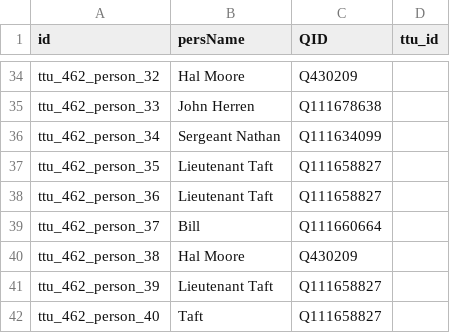
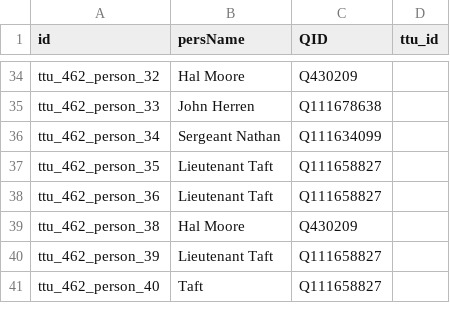
Before and after one commit to Dartmouth-Digital-History-Initiative/VNCA-Encoding, a TSV file: tsv/0462_nadal_tony_persons.tsv, drawn as a sheet; only a part is shown, gaps mark what is left out; the diff names each change by its address in the sheet, - before the commit and + after, or states it on an @@ line.

Commit message:
Update 0462_nadal_tony_persons.tsv

```diff
--- a/tsv/0462_nadal_tony_persons.tsv
+++ b/tsv/0462_nadal_tony_persons.tsv
-row 39: ttu_462_person_37 | Bill | Q111660664
```
